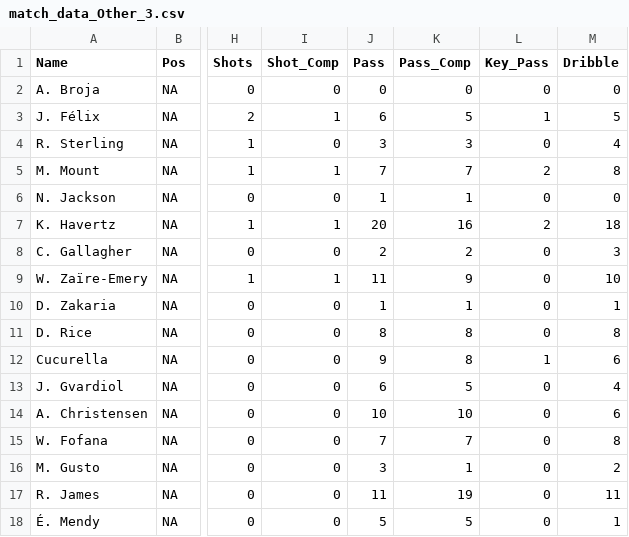
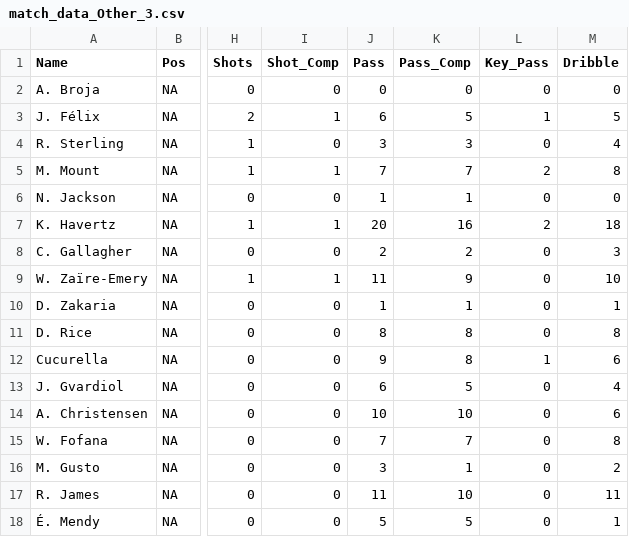
Before and after one commit to WXYS1209/FIFA_Career_Recording, a CSV file: ShinyApp/data/Season1/Other/match_data_Other_3.csv, drawn as a sheet; only a part is shown, gaps mark what is left out; the diff names each change by its address in the sheet, - before the commit and + after, or states it on an @@ line.

```diff
--- a/ShinyApp/data/Season1/Other/match_data_Other_3.csv
+++ b/ShinyApp/data/Season1/Other/match_data_Other_3.csv
-K17 (Pass_Comp): 19
+K17 (Pass_Comp): 10
```
Also changed, not shown: ShinyApp/data/OverAllSeasons.csv, ShinyApp/data/Season1/Match_Stat.csv, 8 other files.
